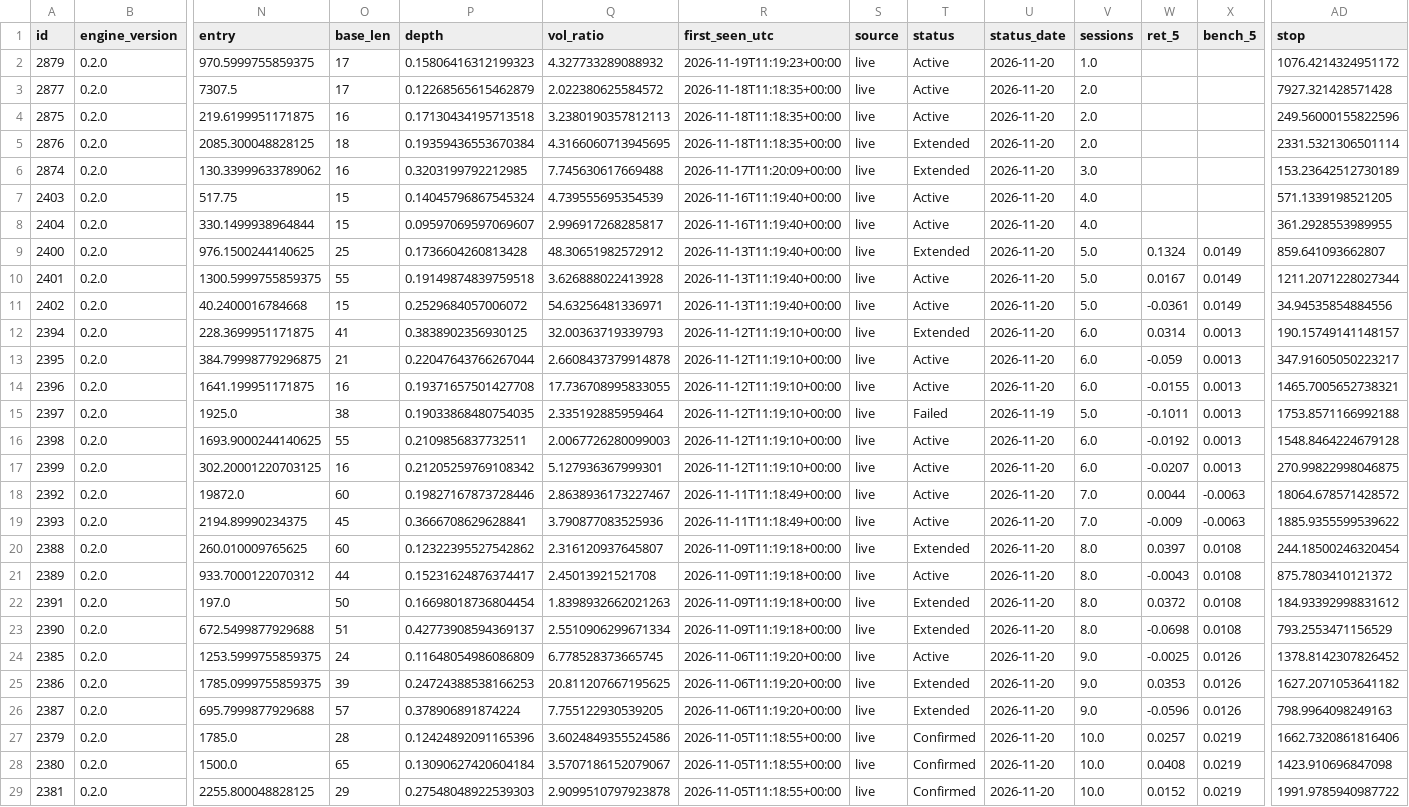
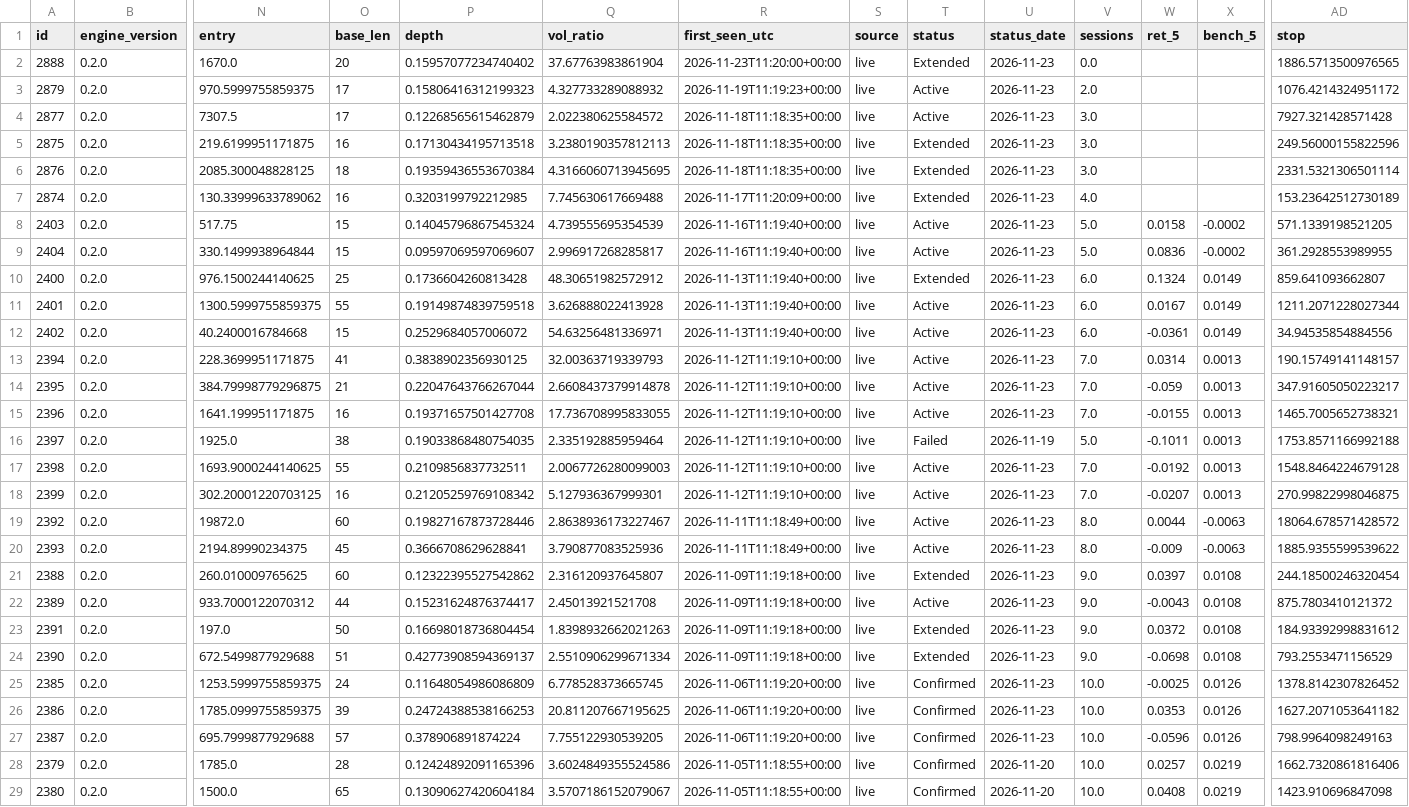
Before and after one commit to raghavendar002/StoxSonar, a CSV file: site/ledger.csv, drawn as a sheet; only a part is shown, gaps mark what is left out; the shorter side is filled out with more unchanged rows; addresses are those after the commit; rows hold the shown columns only; the diff covers the shown part only; the diff names each change by its address in the sheet, - before the commit and + after, or states it on an @@ line.

```diff
--- a/site/ledger.csv
+++ b/site/ledger.csv
+row 2: 2888 | 0.2.0 | 1670.0 | 20 | 0.15957077234740402 | 37.67763983861904 | 2026-11-23T11:20:00+00:00 | live | Extended | 2026-11-23 | 0.0 |  |  | 1886.5713500976565
-U3:U15 (status_date): 2026-11-20
+U3:U15 (status_date): 2026-11-23
-V3 (sessions): 1.0
+V3 (sessions): 2.0
-V4:V6 (sessions): 2.0
+V4:V6 (sessions): 3.0
-T5 (status): Active
+T5 (status): Extended
-V7 (sessions): 3.0
+V7 (sessions): 4.0
-V8:V9 (sessions): 4.0
+V8:V9 (sessions): 5.0
-W8 (ret_5): (empty)
+W8 (ret_5): 0.0158
-X8:X9 (bench_5): (empty)
+X8:X9 (bench_5): -0.0002
-W9 (ret_5): (empty)
+W9 (ret_5): 0.0836
-V10:V12 (sessions): 5.0
+V10:V12 (sessions): 6.0
-T13 (status): Extended
+T13 (status): Active
-V13:V15 (sessions): 6.0
+V13:V15 (sessions): 7.0
-U17:U27 (status_date): 2026-11-20
+U17:U27 (status_date): 2026-11-23
-V17:V18 (sessions): 6.0
+V17:V18 (sessions): 7.0
-V19:V20 (sessions): 7.0
+V19:V20 (sessions): 8.0
-V21:V24 (sessions): 8.0
+V21:V24 (sessions): 9.0
-T25 (status): Active
+T25 (status): Confirmed
-V25:V27 (sessions): 9.0
+V25:V27 (sessions): 10.0
-T26:T27 (status): Extended
+T26:T27 (status): Confirmed
```
Also changed, not shown: 6 edited cells elsewhere in this file, site/books.csv, 7 other files.
